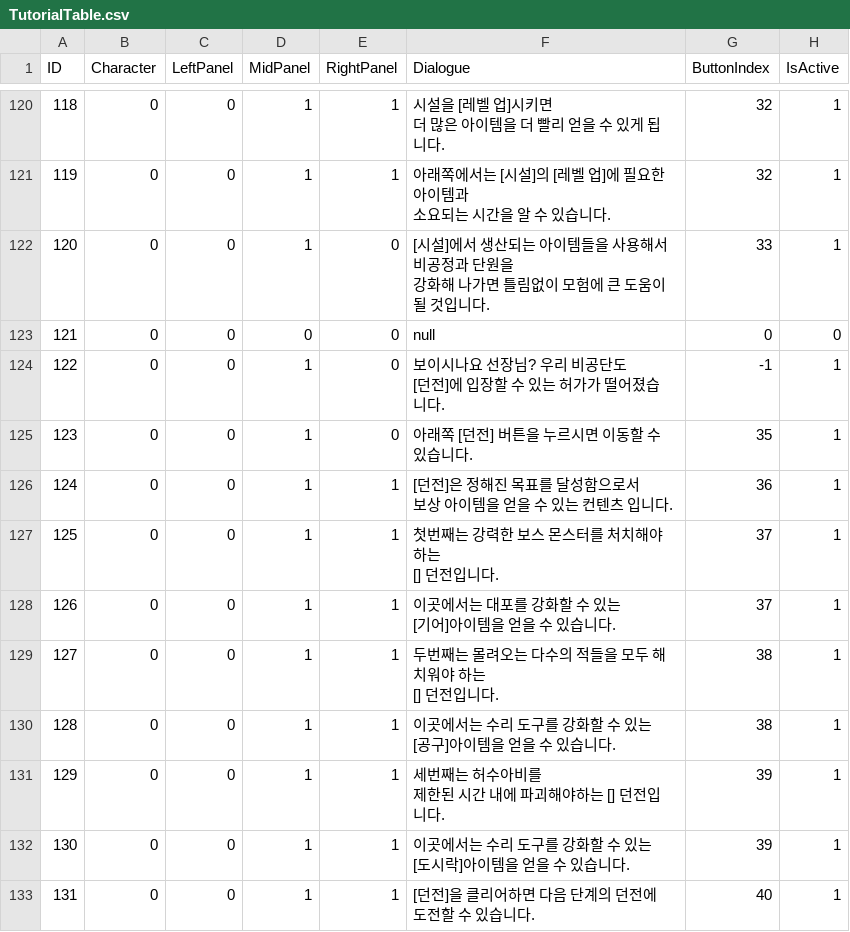
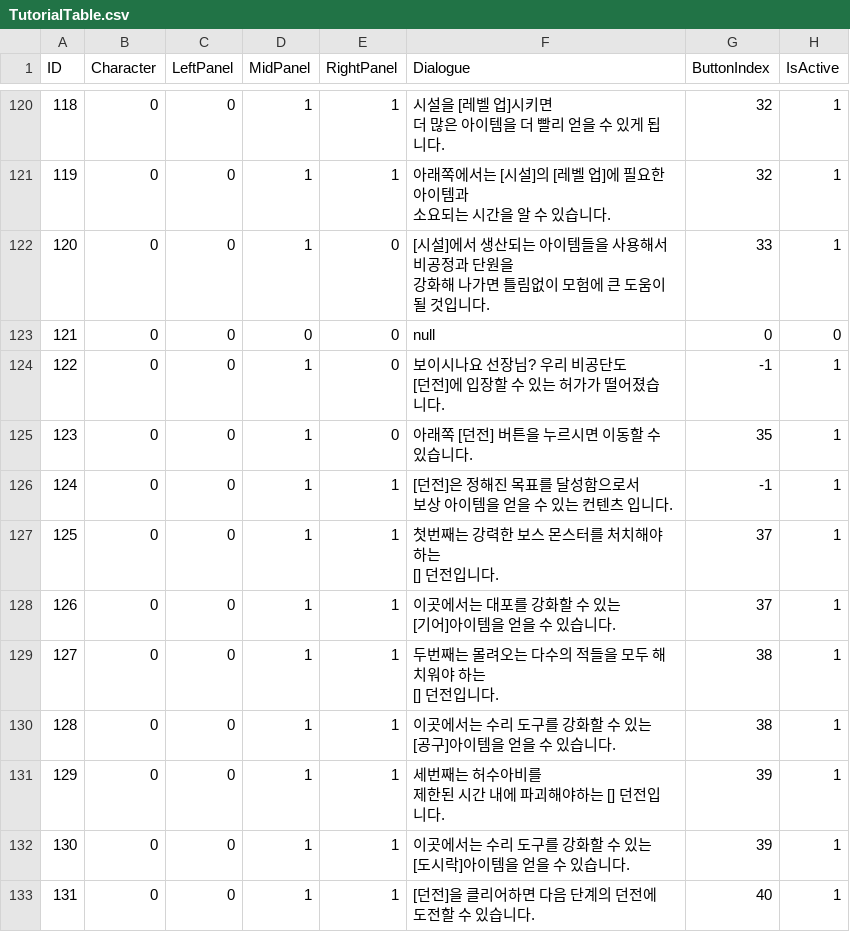
Before and after one commit to FuJiGraphics/SkyDragonHunter, a CSV file: Assets/Resources/Tables/TutorialTable.csv, drawn as a sheet; only a part is shown, gaps mark what is left out.

```diff
--- a/Assets/Resources/Tables/TutorialTable.csv
+++ b/Assets/Resources/Tables/TutorialTable.csv
@@ -186,4 +186,4 @@
 123,0,0,1,0,아래쪽 [던전] 버튼을 누르시면 이동할 수 있습니다. ,35,1
-124,0,0,1,1,"[던전]은 정해진 목표를 달성함으로서
-보상 아이템을 얻을 수 있는 컨텐츠 입니다. ",36,1
+124,0,0,1,1,"[던전]은 정해진 목표를 달성함으로서
+보상 아이템을 얻을 수 있는 컨텐츠 입니다. ",-1,1
 125,0,0,1,1,"첫번째는 강력한 보스 몬스터를 처치해야 하는
```
Also changed, not shown: 10 other files.
